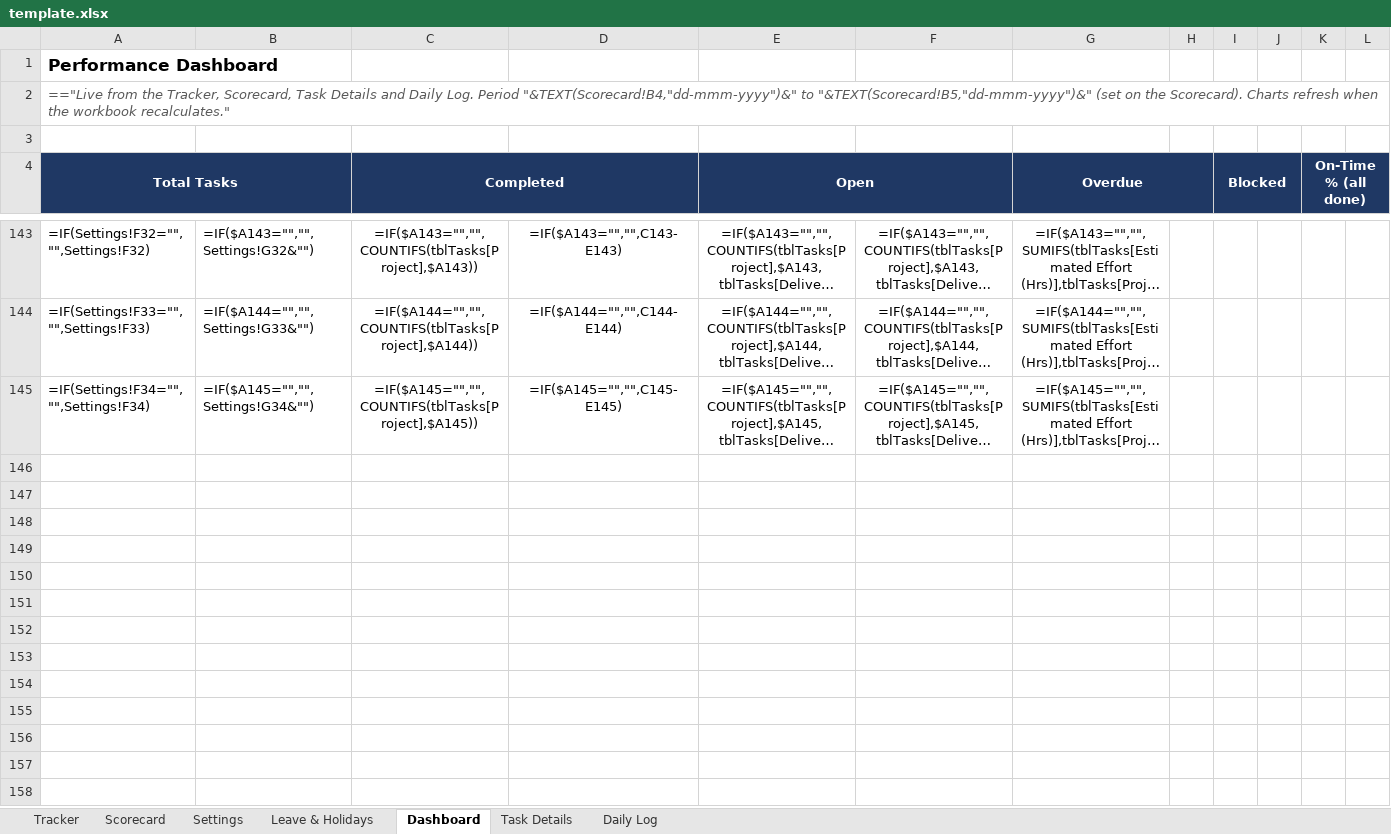
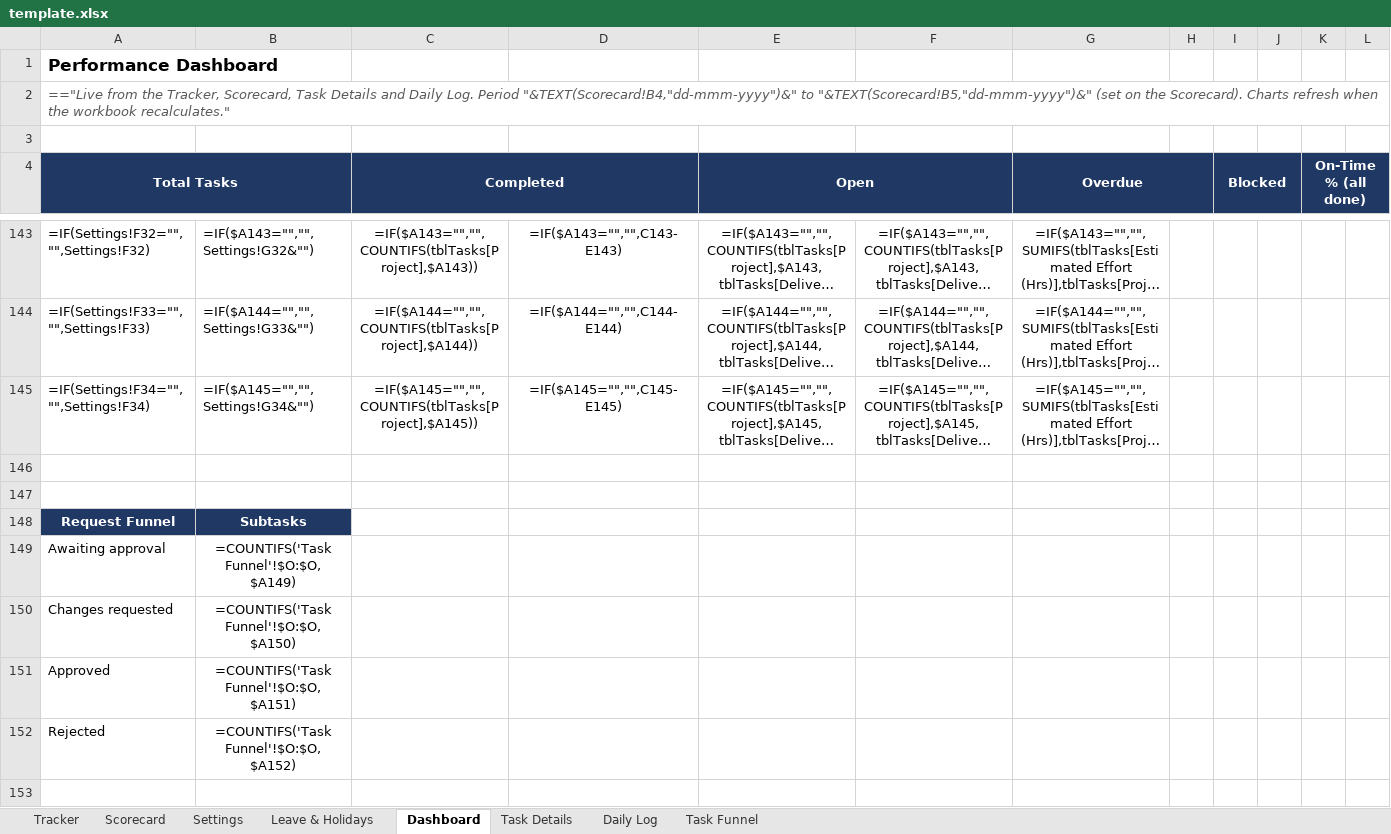
Before and after one commit to maverick-nair/sandbox_sep27, an Excel workbook: designer-task-hub/workbook/template.xlsx, sheet Dashboard, drawn as a sheet; only a part is shown, gaps mark what is left out; long unchanged cells end in …; values as stored, in another font and other column widths than the file's, no borders; formulas without a stored value are shown as written; charts and pictures not drawn; rows hold the shown columns only; the diff covers the shown part only; the diff names each change by its address in the sheet, - before the commit and + after, or states it on an @@ line.

```diff
--- a/designer-task-hub/workbook/template.xlsx (sheet Dashboard)
+++ b/designer-task-hub/workbook/template.xlsx (sheet Dashboard)
+sheet tab: Task Funnel
+row 146: (empty)
+row 147: (empty)
+row 148: Request Funnel | Subtasks
+row 149: Awaiting approval | =COUNTIFS('Task Funnel'!$O:$O,$A149)
+row 150: Changes requested | =COUNTIFS('Task Funnel'!$O:$O,$A150)
+row 151: Approved | =COUNTIFS('Task Funnel'!$O:$O,$A151)
+row 152: Rejected | =COUNTIFS('Task Funnel'!$O:$O,$A152)
+row 153: (empty)
```
Also changed, not shown: 7 added rows elsewhere in this sheet, sheet Task Details, 9 other files.
